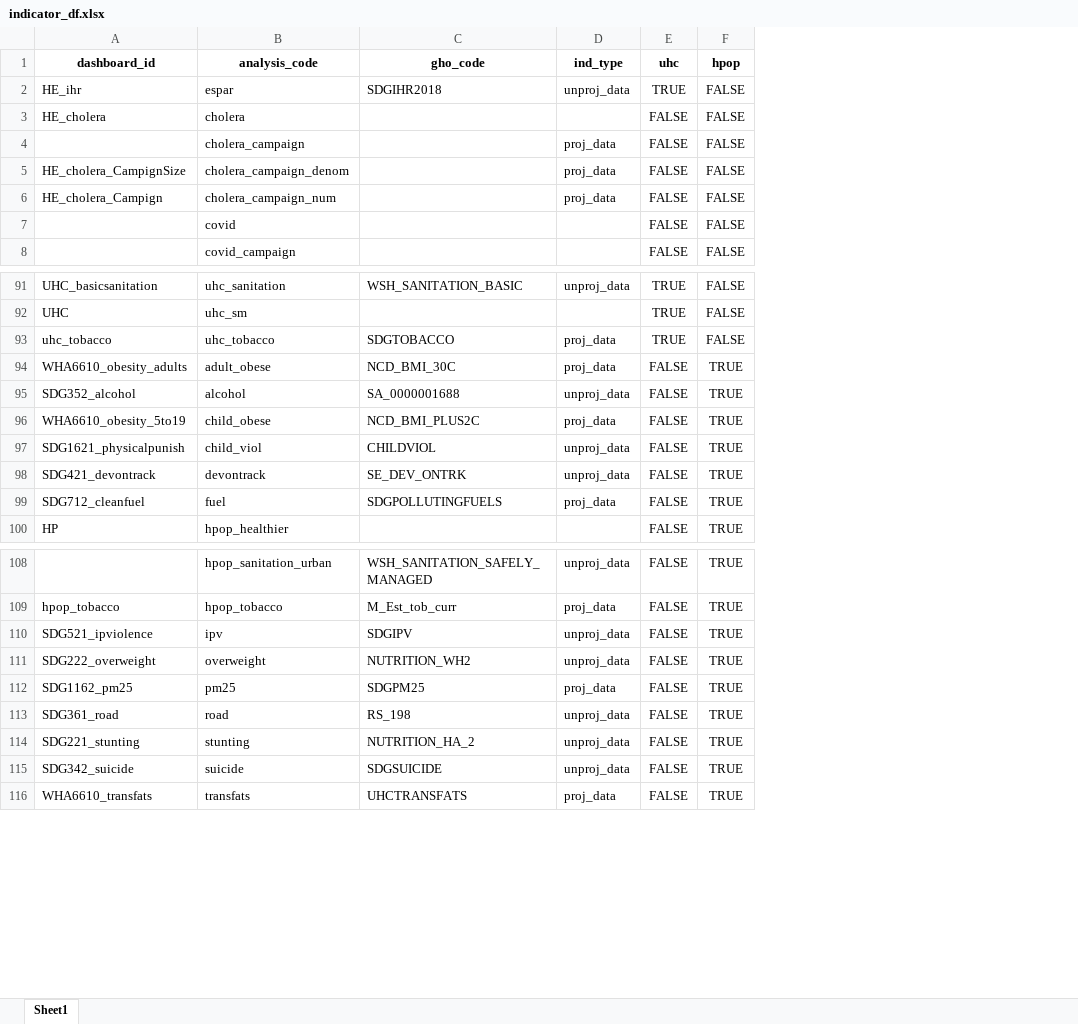
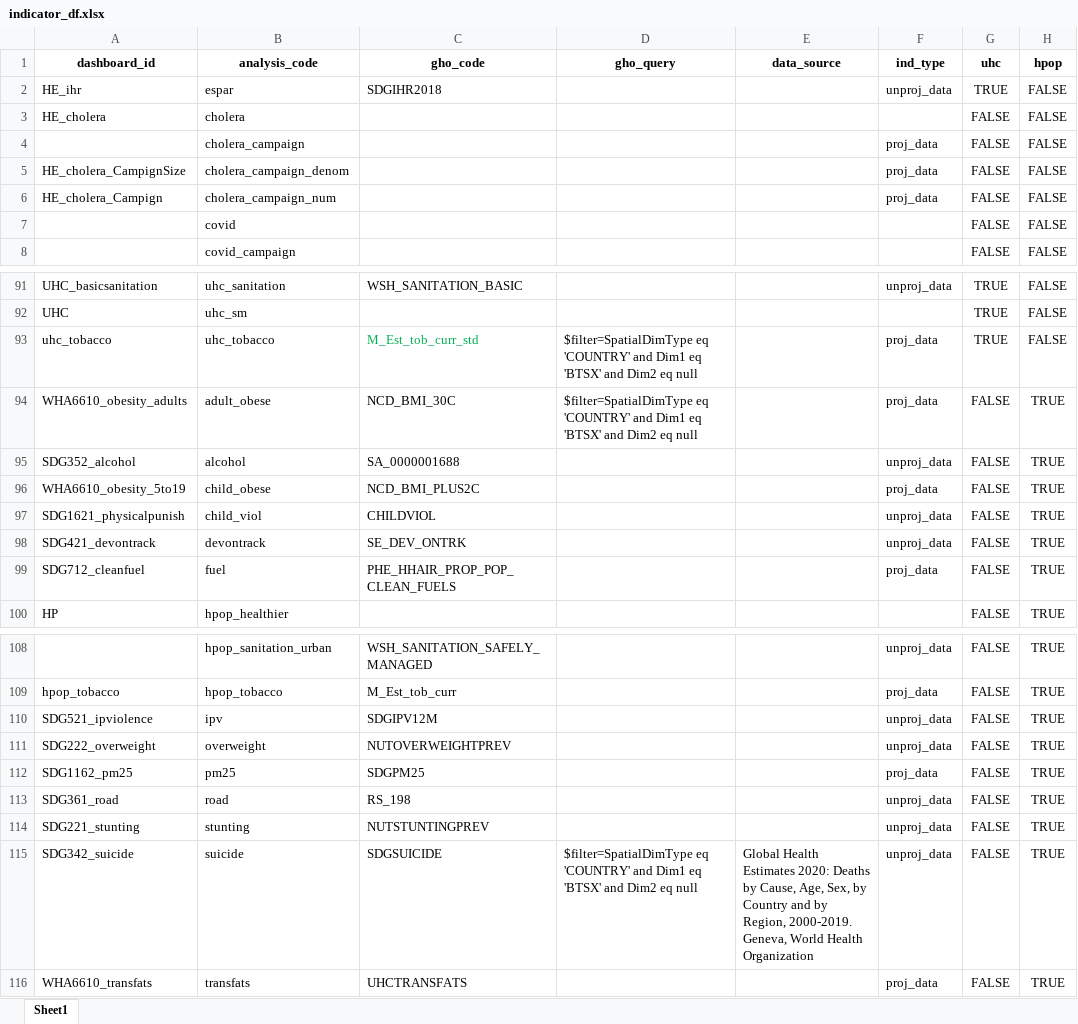
Before and after one commit to gpw13/billionaiRe, an Excel workbook: data-raw/indicator_df.xlsx, sheet Sheet1, drawn as a sheet; only a part is shown, gaps mark what is left out; values as stored, in another font and other column widths than the file's, no borders; the diff names each change by its address in the sheet, - before the commit and + after, or states it on an @@ line.

Commit message:
Indicator_df with revised gho code and with new gho_query (partial) and data source columns (partial)

```diff
--- a/data-raw/indicator_df.xlsx (sheet Sheet1)
+++ b/data-raw/indicator_df.xlsx (sheet Sheet1)
+column D (gho_query), rows 93-94: $filter=SpatialDimType eq 'COUNTRY' and Dim1 eq 'BTSX' and Dim2 eq null | $filter=SpatialDimType eq 'COUNTRY' and Dim1 eq 'BTSX' and Dim2 eq null; row 115: $filter=SpatialDimType eq 'COUNTRY' and Dim1 eq 'BTSX' and Dim2 eq null
+column E (data_source), row 115: Global Health Estimates 2020: Deaths by Cause, Age, Sex, by Country and by Region, 2000-2019. Geneva, World Health Organization
-C93 (gho_code): SDGTOBACCO
+C93 (gho_code): M_Est_tob_curr_std
-C93 text colour: black
+C93 text colour: #00B050
-C99 (gho_code): SDGPOLLUTINGFUELS
+C99 (gho_code): PHE_HHAIR_PROP_POP_CLEAN_FUELS
-C110 (gho_code): SDGIPV
+C110 (gho_code): SDGIPV12M
-C111 (gho_code): NUTRITION_WH2
+C111 (gho_code): NUTOVERWEIGHTPREV
-C114 (gho_code): NUTRITION_HA_2
+C114 (gho_code): NUTSTUNTINGPREV
```
Also changed, not shown: 1 other file.
